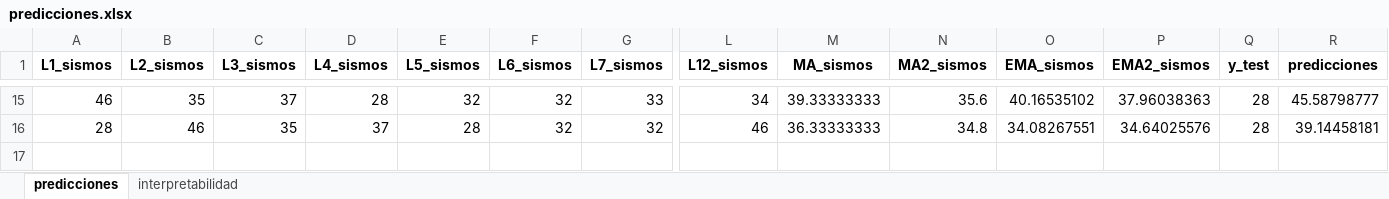
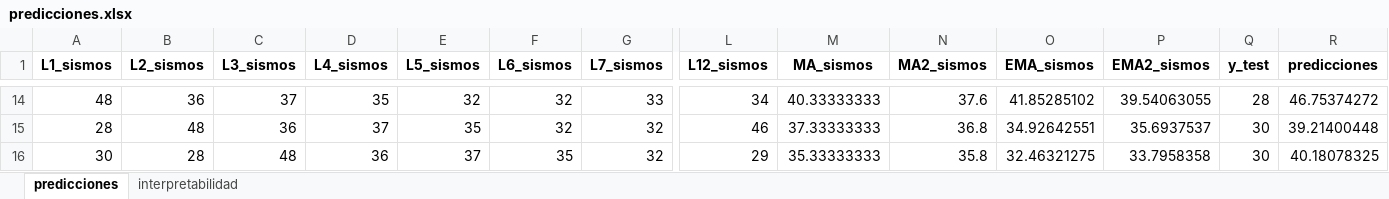
Before and after one commit to andyterr170796/proyecto_monitoreo_sismos_clase, an Excel workbook: data/processed/predicciones.xlsx, sheet predicciones, drawn as a sheet; only a part is shown, gaps mark what is left out; values as stored, in another font and other column widths than the file's, no borders; addresses are those after the commit; rows hold the shown columns only; the diff covers the shown part only; the diff names each change by its address in the sheet, - before the commit and + after, or states it on an @@ line.

```diff
--- a/data/processed/predicciones.xlsx (sheet predicciones)
+++ b/data/processed/predicciones.xlsx (sheet predicciones)
-A14 (L1_sismos): 46
+A14 (L1_sismos): 48
-B14 (L2_sismos): 35
+B14 (L2_sismos): 36
-D14 (L4_sismos): 28
+D14 (L4_sismos): 35
-M14 (MA_sismos): 39.33333333
+M14 (MA_sismos): 40.33333333
-N14 (MA2_sismos): 35.6
+N14 (MA2_sismos): 37.6
-O14 (EMA_sismos): 40.16535102
+O14 (EMA_sismos): 41.85285102
-P14 (EMA2_sismos): 37.96038363
+P14 (EMA2_sismos): 39.54063055
-R14 (predicciones): 45.58798777
+R14 (predicciones): 46.75374272
-B15 (L2_sismos): 46
+B15 (L2_sismos): 48
-C15 (L3_sismos): 35
+C15 (L3_sismos): 36
-E15 (L5_sismos): 28
+E15 (L5_sismos): 35
-M15 (MA_sismos): 36.33333333
+M15 (MA_sismos): 37.33333333
-N15 (MA2_sismos): 34.8
+N15 (MA2_sismos): 36.8
-O15 (EMA_sismos): 34.08267551
+O15 (EMA_sismos): 34.92642551
-P15 (EMA2_sismos): 34.64025576
+P15 (EMA2_sismos): 35.6937537
-Q15 (y_test): 28
+Q15 (y_test): 30
-R15 (predicciones): 39.14458181
+R15 (predicciones): 39.21400448
+row 16: 30 | 28 | 48 | 36 | 37 | 35 | 32 | 29 | 35.33333333 | 35.8 | 32.46321275 | 33.7958358 | 30 | 40.18078325
```
Also changed, not shown: 1 removed row and 31 edited cells elsewhere in this sheet, sheet interpretabilidad, data/processed/terremotos_procesados_reshape.xlsx, data/processed/terremotos_procesados_reshape_test.xlsx, 24 other files.
